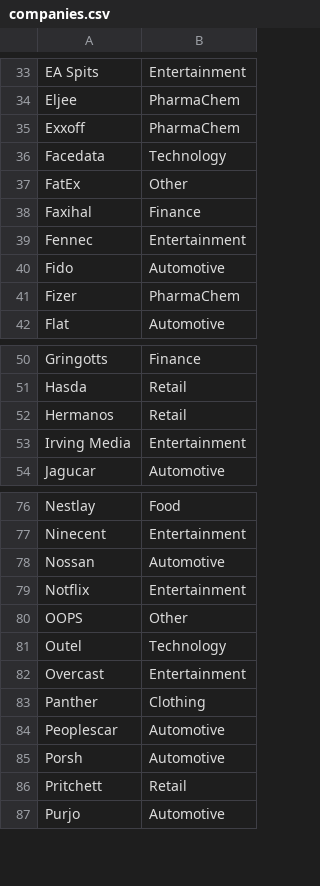
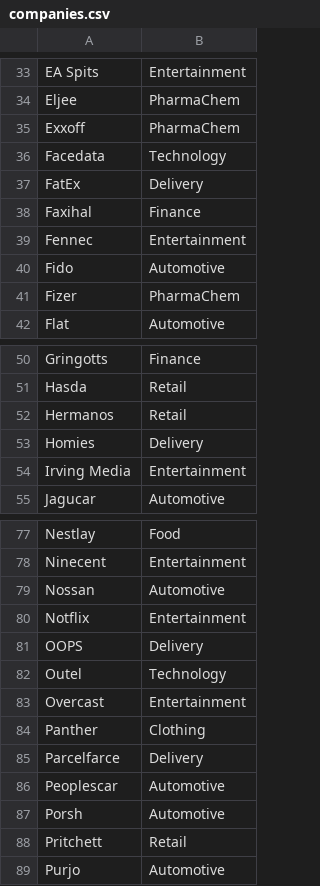
Before and after one commit to briang/fictional-company-names, a CSV file: companies.csv, drawn as a sheet; only a part is shown, gaps mark what is left out.

Commit message:
add "Delivery" companies

```diff
--- a/companies.csv
+++ b/companies.csv
@@ -36,3 +36,3 @@ Exxoff,PharmaChem
 Facedata,Technology
-FatEx,Other
+FatEx,Delivery
 Faxihal,Finance
@@ -52,2 +52,3 @@ Hasda,Retail
 Hermanos,Retail
+Homies,Delivery
 Irving Media,Entertainment
@@ -79,3 +80,3 @@ Nossan,Automotive
 Notflix,Entertainment
-OOPS,Other
+OOPS,Delivery
 Outel,Technology
@@ -83,2 +84,3 @@ Overcast,Entertainment
 Panther,Clothing
+Parcelfarce,Delivery
 Peoplescar,Automotive
```
